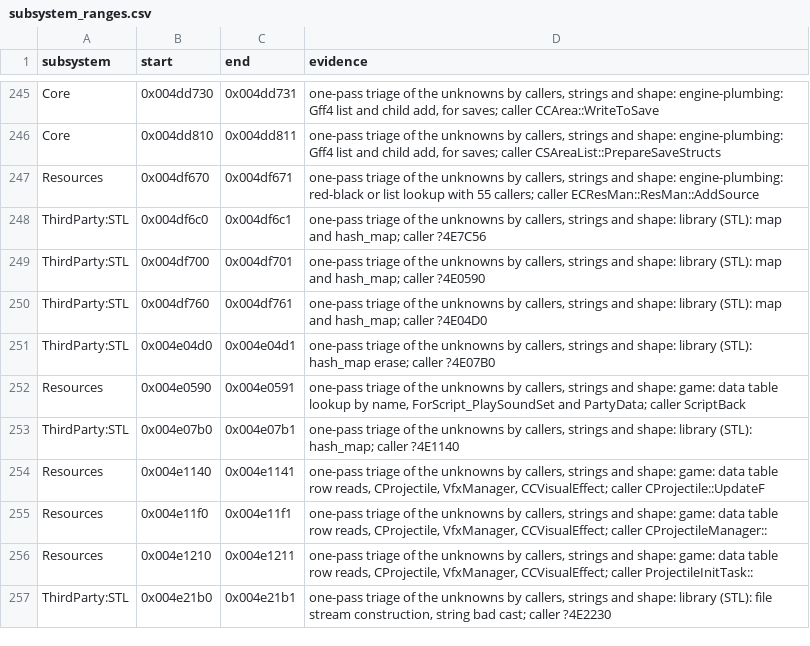
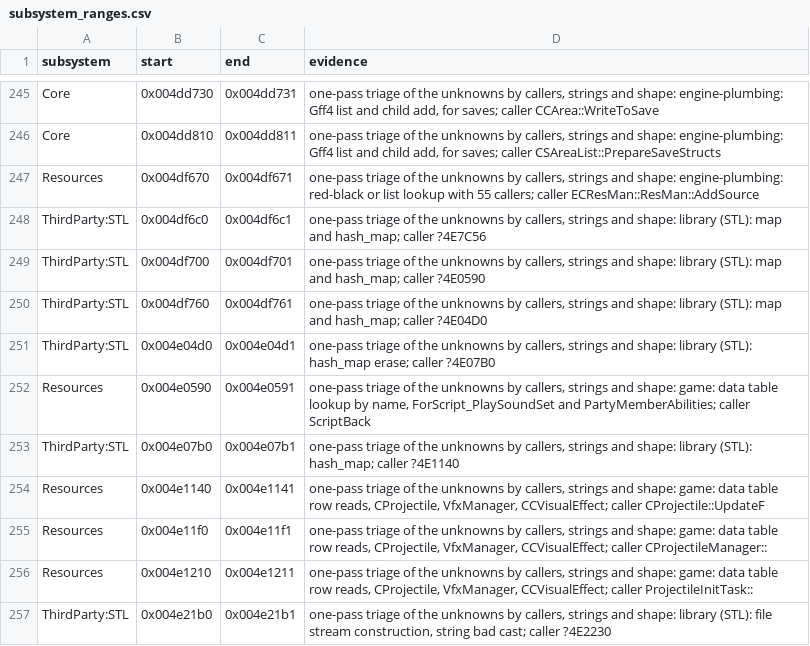
Before and after one commit to Whocares66-Dev/DAOAddressLibrary, a CSV file: data/subsystem_ranges.csv, drawn as a sheet; only a part is shown, gaps mark what is left out.

```diff
--- a/data/subsystem_ranges.csv
+++ b/data/subsystem_ranges.csv
@@ -251,3 +251,3 @@ ThirdParty:STL,0x004df760,0x004df761,"one-pass triage of the unknowns by callers
 ThirdParty:STL,0x004e04d0,0x004e04d1,"one-pass triage of the unknowns by callers, strings and shape: library (STL): hash_map erase; caller ?4E07B0"
-Resources,0x004e0590,0x004e0591,"one-pass triage of the unknowns by callers, strings and shape: game: data table lookup by name, ForScript_PlaySoundSet and PartyData; caller ScriptBack"
+Resources,0x004e0590,0x004e0591,"one-pass triage of the unknowns by callers, strings and shape: game: data table lookup by name, ForScript_PlaySoundSet and PartyMemberAbilities; caller ScriptBack"
 ThirdParty:STL,0x004e07b0,0x004e07b1,"one-pass triage of the unknowns by callers, strings and shape: library (STL): hash_map; caller ?4E1140"
```
Also changed, not shown: data/structs.csv, data/subsystem_rules.csv, 2 other files.
